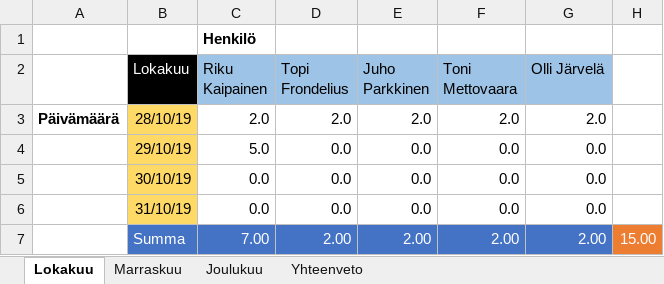
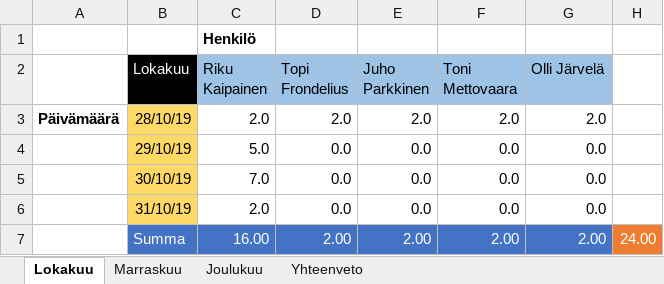
Before and after one commit to karhu12/AudioSamurai, an Excel workbook: work_hours.xlsx, sheet Lokakuu, drawn as a sheet; values as stored, in another font and other column widths than the file's, no borders; the diff names each change by its address in the sheet, - before the commit and + after, or states it on an @@ line.

```diff
--- a/work_hours.xlsx (sheet Lokakuu)
+++ b/work_hours.xlsx (sheet Lokakuu)
-C5 (Riku Kaipainen): 0.0
+C5 (Riku Kaipainen): 7.0
-C6 (Riku Kaipainen): 0.0
+C6 (Riku Kaipainen): 2.0
-C7 (Riku Kaipainen): 7.00
+C7 (Riku Kaipainen): 16.00
-H7: 15.00
+H7: 24.00
```
Also changed, not shown: sheet Yhteenveto, 3 other files.
